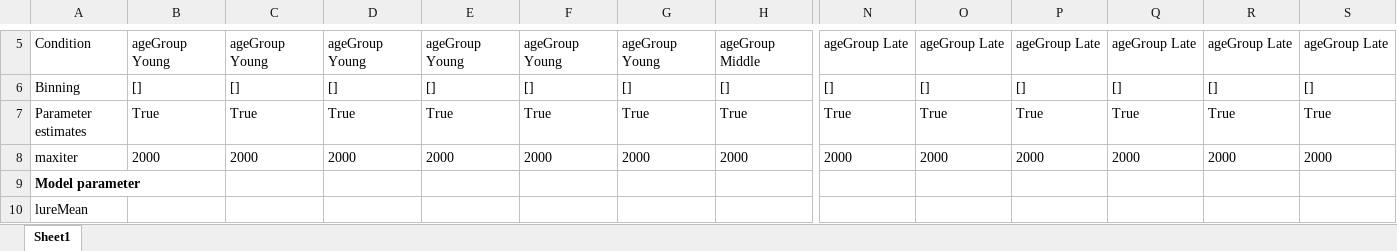
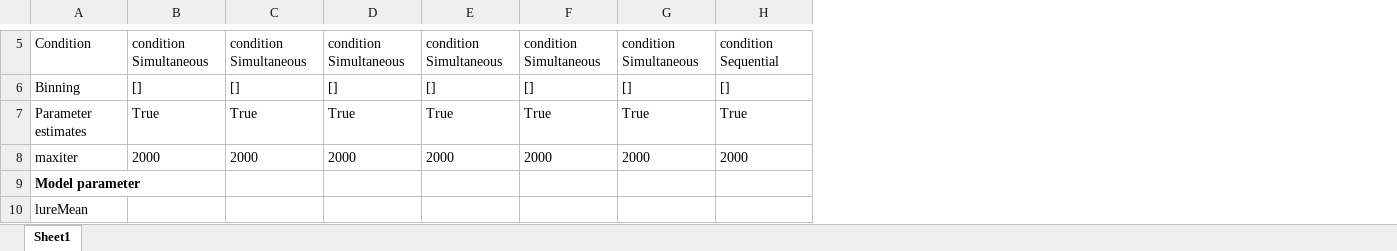
Before and after one commit to lmickes/pyWitness, an Excel workbook: data/published/2019_SealeCarlisleWetmoreFloweMickes/testInput.xlsx, sheet Sheet1, drawn as a sheet; only a part is shown, gaps mark what is left out; values as stored, in another font and other column widths than the file's, no borders; the diff covers the shown part only; the diff names each change by its address in the sheet, - before the commit and + after, or states it on an @@ line.

```diff
--- a/data/published/2019_SealeCarlisleWetmoreFloweMickes/testInput.xlsx (sheet Sheet1)
+++ b/data/published/2019_SealeCarlisleWetmoreFloweMickes/testInput.xlsx (sheet Sheet1)
-column N, rows 5-8: ageGroup Late | [] | True | 2000
-column O, rows 5-8: ageGroup Late | [] | True | 2000
-column P, rows 5-8: ageGroup Late | [] | True | 2000
-column Q, rows 5-8: ageGroup Late | [] | True | 2000
-column R, rows 5-8: ageGroup Late | [] | True | 2000
-column S, rows 5-8: ageGroup Late | [] | True | 2000
-B5: ageGroup Young
+B5: condition Simultaneous
-C5: ageGroup Young
+C5: condition Simultaneous
-D5: ageGroup Young
+D5: condition Simultaneous
-E5: ageGroup Young
+E5: condition Simultaneous
-F5: ageGroup Young
+F5: condition Simultaneous
-G5: ageGroup Young
+G5: condition Simultaneous
-H5: ageGroup Middle
+H5: condition Sequential
```
Also changed, not shown: 29 edited cells elsewhere in this sheet, data/published/2020_Colloff_Flowe_Winsor_etal/testInput.xlsx, 2 other files.
